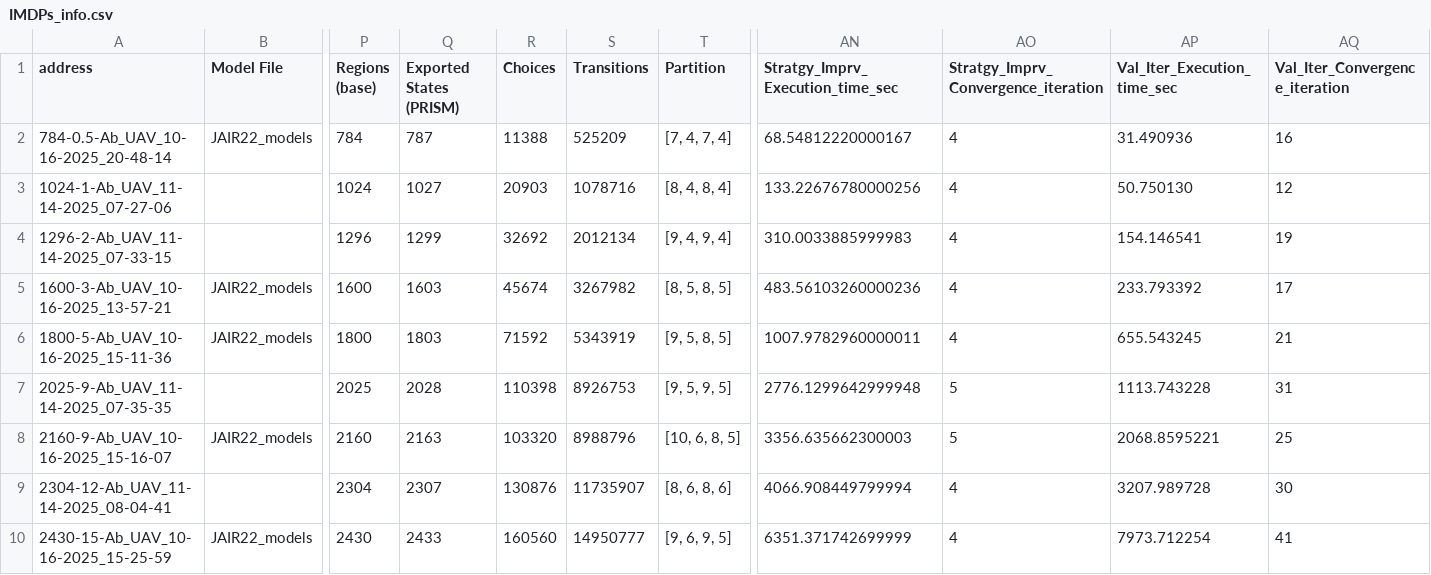
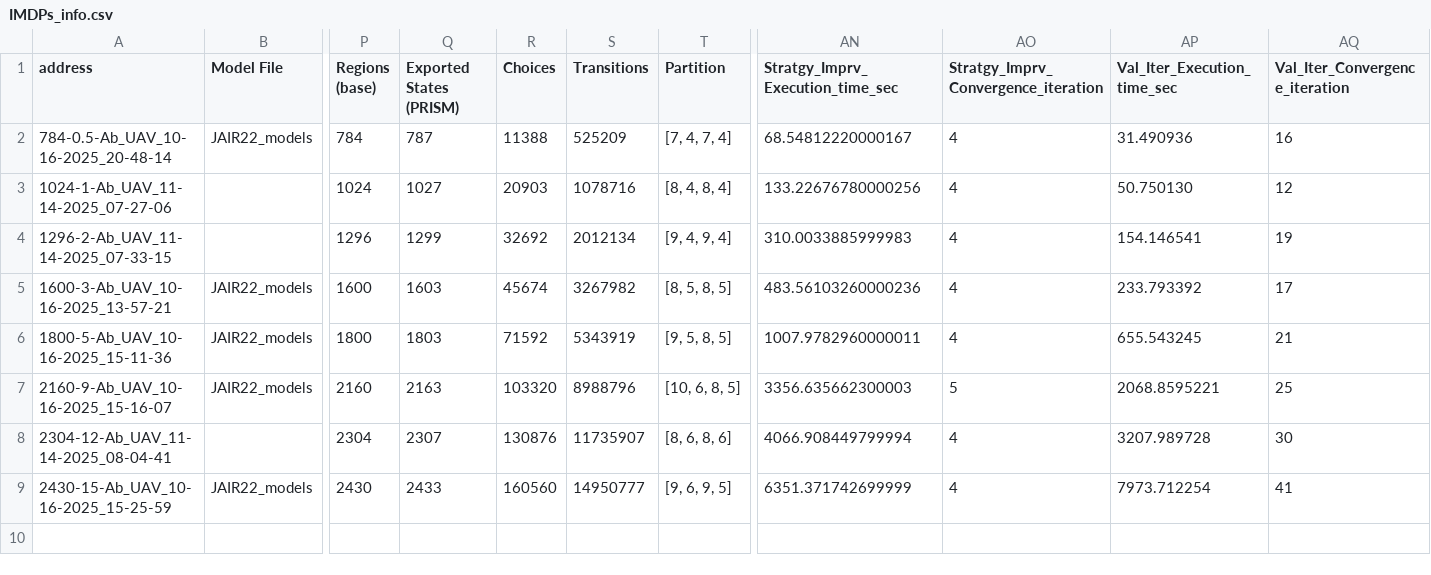
Before and after one commit to Sarv-Bahmani/IMDPomega, a CSV file: gen_imdp_info/IMDPs_info.csv, drawn as a sheet; only a part is shown, gaps mark what is left out; rows hold the shown columns only; the diff names each change by its address in the sheet, - before the commit and + after, or states it on an @@ line.

Commit message:
results wuthout 2025

```diff
--- a/gen_imdp_info/IMDPs_info.csv
+++ b/gen_imdp_info/IMDPs_info.csv
-row 7: 2025-9-Ab_UAV_11-14-2025_07-35-35 |  | 2025 | 2028 | 110398 | 8926753 | [9, 5, 9, 5] | 2776.1299642999948 | 5 | 1113.743228 | 31
```
Also changed, not shown: gen_imdp_info/IMDPs_info copy.csv, 11 other files.
